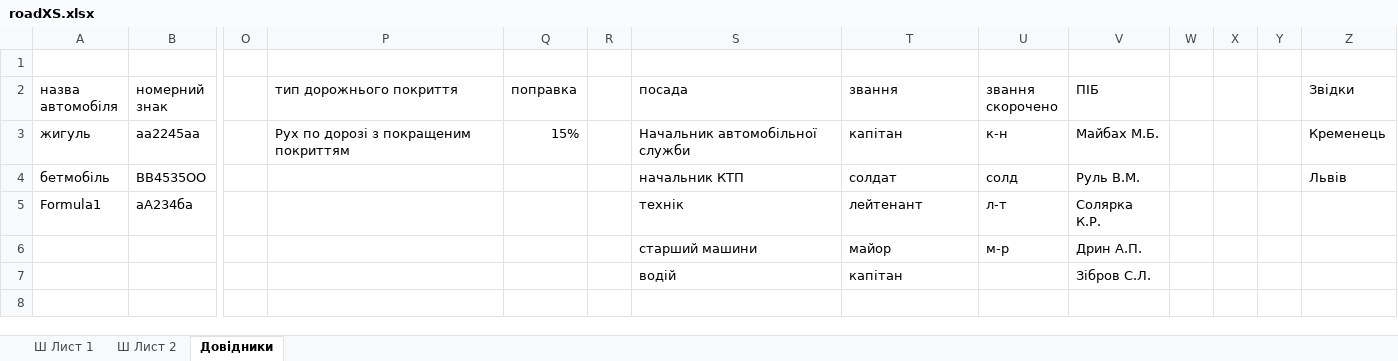
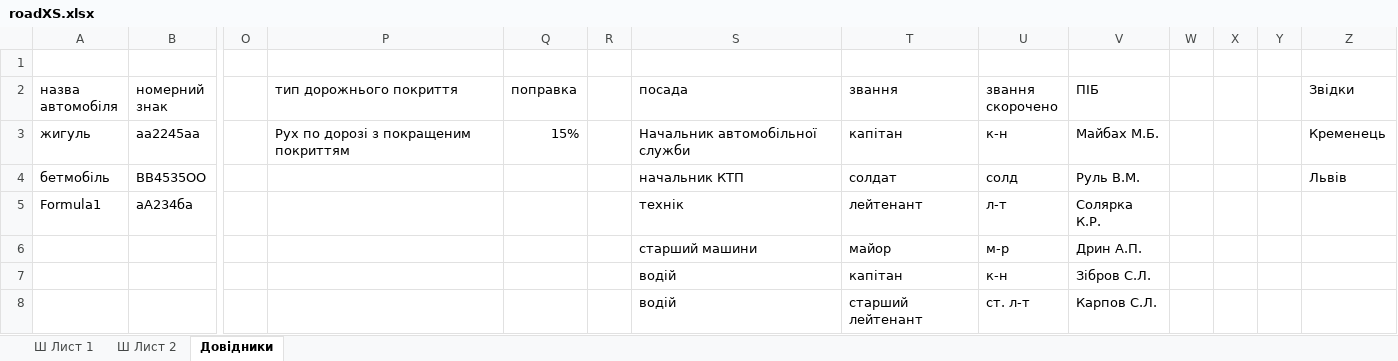
Before and after one commit to mikhail2574/project-road-map, an Excel workbook: src/backend/fileStorage/excel/roadXS.xlsx, sheet Довідники, drawn as a sheet; only a part is shown, gaps mark what is left out; values as stored, in another font and other column widths than the file's, no borders; table styles not drawn; rows hold the shown columns only; the diff names each change by its address in the sheet, - before the commit and + after, or states it on an @@ line.

```diff
--- a/src/backend/fileStorage/excel/roadXS.xlsx (sheet Довідники)
+++ b/src/backend/fileStorage/excel/roadXS.xlsx (sheet Довідники)
-U7 (звання скорочено): (empty)
+U7 (звання скорочено): к-н
+row 8:  |  |  |  |  |  | водій | старший лейтенант | ст. л-т | Карпов С.Л.
```
Also changed, not shown: 1 other file.
